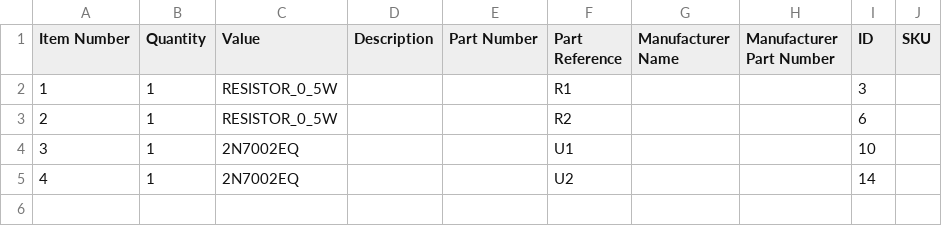
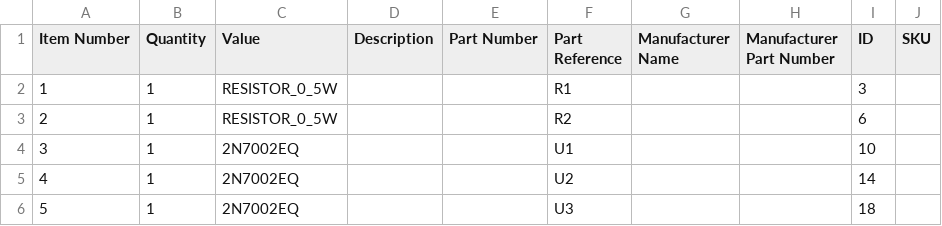
Before and after one commit to tubbadu/ESE_project, a CSV file: workspace/projects/project2/project2_output/bom.sch.csv, drawn as a sheet; the diff names each change by its address in the sheet, - before the commit and + after, or states it on an @@ line.

```diff
--- a/workspace/projects/project2/project2_output/bom.sch.csv
+++ b/workspace/projects/project2/project2_output/bom.sch.csv
+row 6: 5 | 1 | 2N7002EQ |  |  | U3 |  |  | 18
```
Also changed, not shown: 5 other files.
